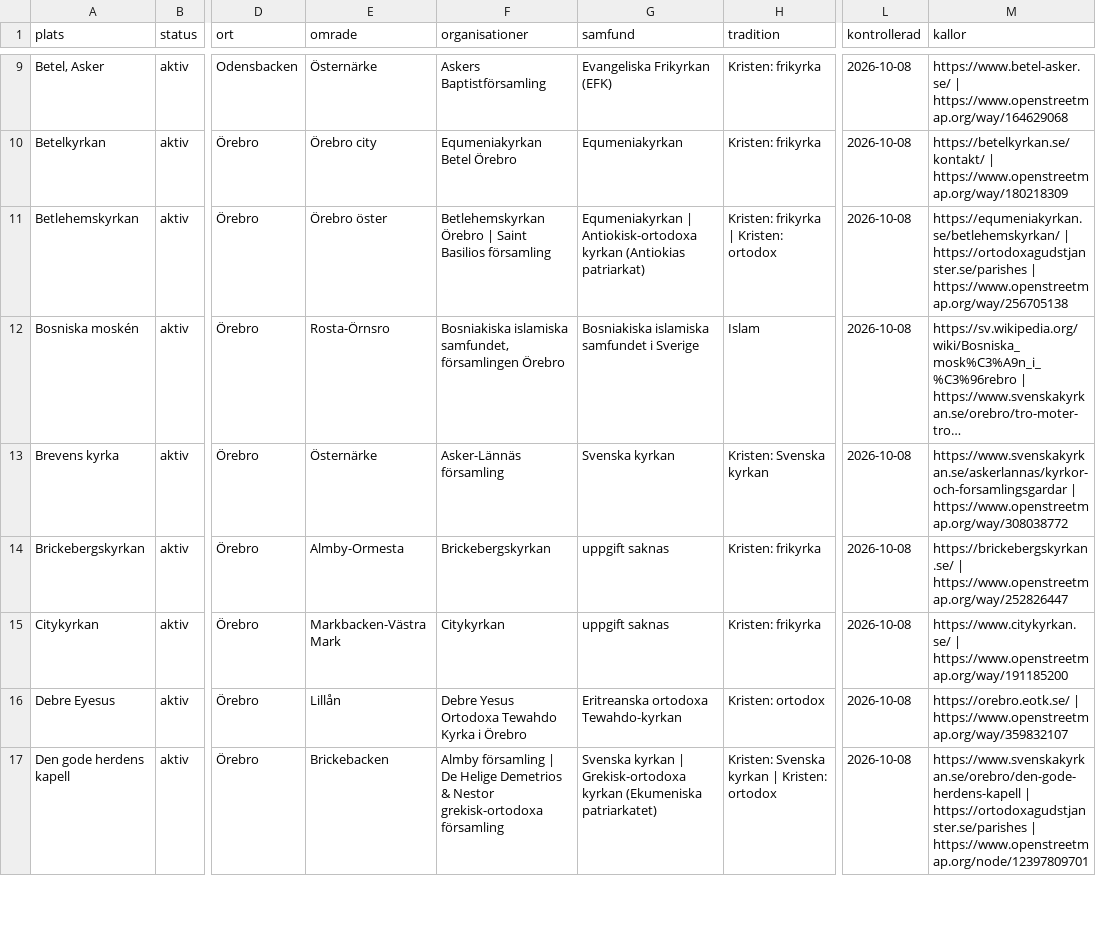
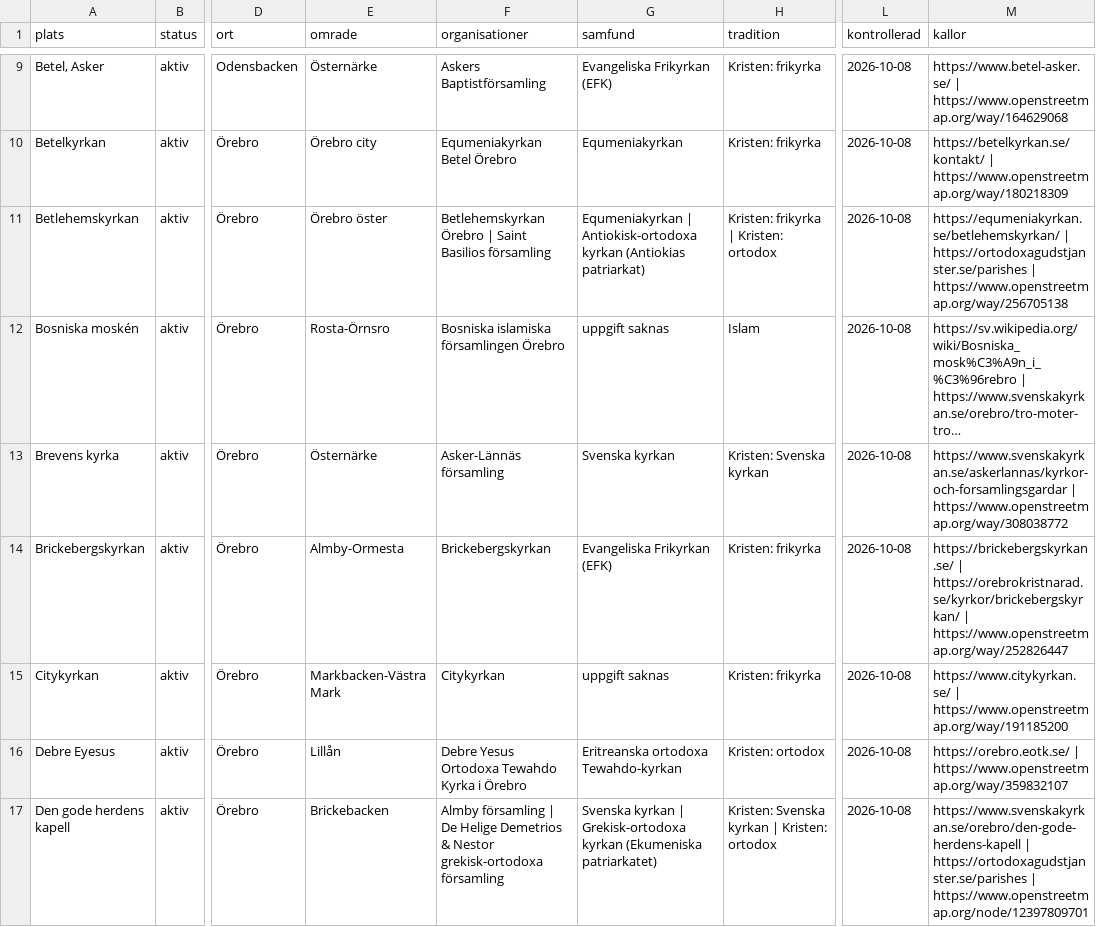
Before and after one commit to JIGS80/orebro360, a CSV file: data/csv/trossamfund.csv, drawn as a sheet; only a part is shown, gaps mark what is left out; long unchanged cells end in …; the diff covers the shown part only; the diff names each change by its address in the sheet, - before the commit and + after, or states it on an @@ line.

```diff
--- a/data/csv/trossamfund.csv
+++ b/data/csv/trossamfund.csv
-F12 (organisationer): Bosniakiska islamiska samfundet, församlingen Örebro
+F12 (organisationer): Bosniska islamiska församlingen Örebro
-G12 (samfund): Bosniakiska islamiska samfundet i Sverige
+G12 (samfund): uppgift saknas
-G14 (samfund): uppgift saknas
+G14 (samfund): Evangeliska Frikyrkan (EFK)
-M14 (kallor): https://brickebergskyrkan.se/ | https://www.openstreetmap.org/way/252826447
+M14 (kallor): https://brickebergskyrkan.se/ | https://orebrokristnarad.se/kyrkor/brickebergskyrkan/ | https://www.openstreetmap.org/way/252826447
```
Also changed, not shown: 8 added rows and 7 edited cells elsewhere in this file, 7 other files.
